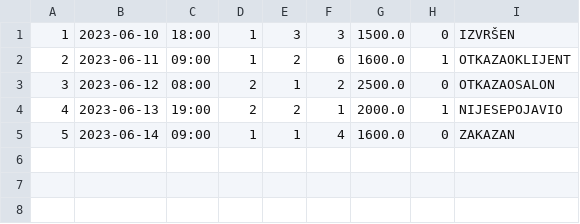
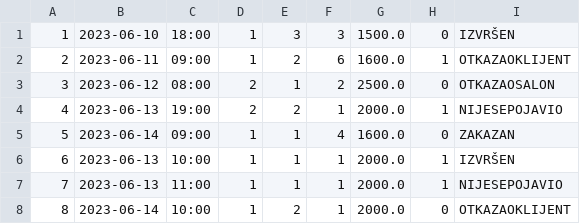
Before and after one commit to Bruda04/Kozmeticki-salon-projekat, a CSV file: data/zakazaniTretmani.csv, drawn as a sheet; the diff names each change by its address in the sheet, - before the commit and + after, or states it on an @@ line.

```diff
--- a/data/zakazaniTretmani.csv
+++ b/data/zakazaniTretmani.csv
+row 6: 6 | 2023-06-13 | 10:00 | 1 | 1 | 1 | 2000.0 | 1 | IZVRŠEN
+row 7: 7 | 2023-06-13 | 11:00 | 1 | 1 | 1 | 2000.0 | 1 | NIJESEPOJAVIO
+row 8: 8 | 2023-06-14 | 10:00 | 1 | 2 | 1 | 2000.0 | 0 | OTKAZAOKLIJENT
```
Also changed, not shown: 26 other files.
